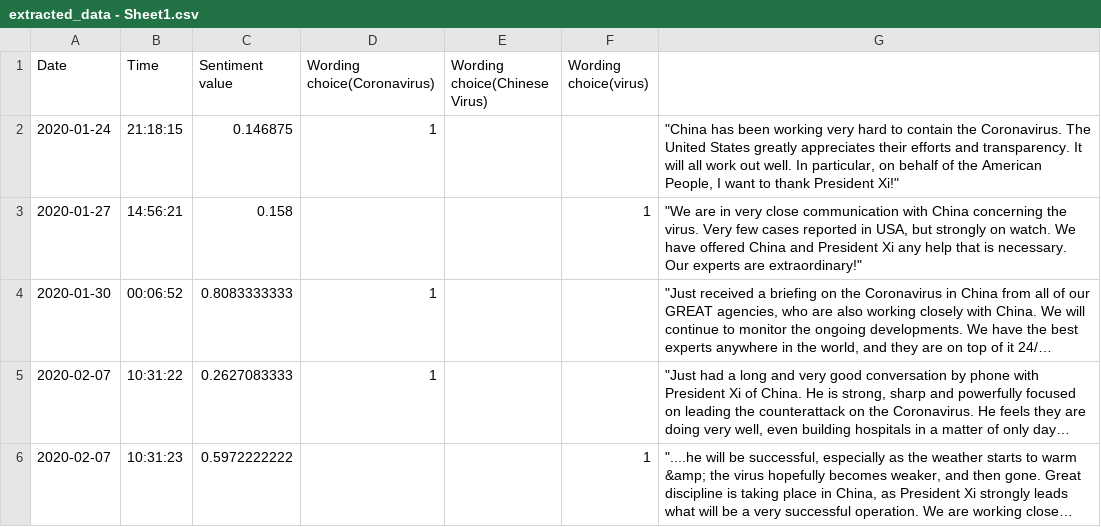
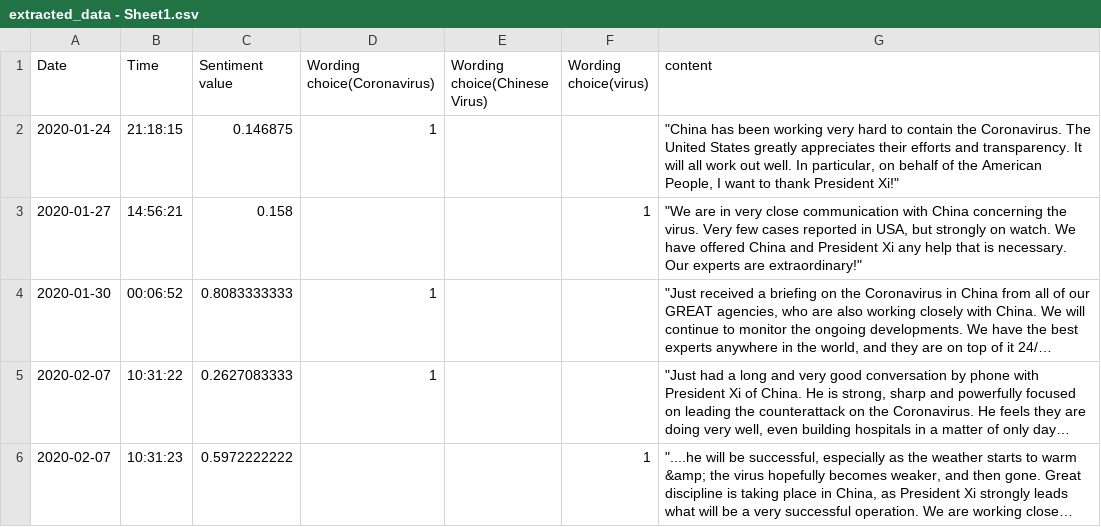
Before and after one commit to YATFUNGCHEUNG/A3, a CSV file: extracted_data - Sheet1.csv, drawn as a sheet; only a part is shown; long unchanged cells end in ….

```diff
--- a/extracted_data - Sheet1.csv
+++ b/extracted_data - Sheet1.csv
@@ -1,2 +1,2 @@
-Date,Time,Sentiment value,Wording choice(Coronavirus),Wording choice(Chinese Virus),Wording choice(virus),
+Date,Time,Sentiment value,Wording choice(Coronavirus),Wording choice(Chinese Virus),Wording choice(virus),content
 2020-01-24,21:18:15,0.146875,1,,,"""China has been working very hard to contain the Coronavirus. The United States greatly appreciates their efforts and transparency. It will all work out well. In particular, on behalf of the American People, I want to thank President Xi!"""
```
Also changed, not shown: 4 other files.
